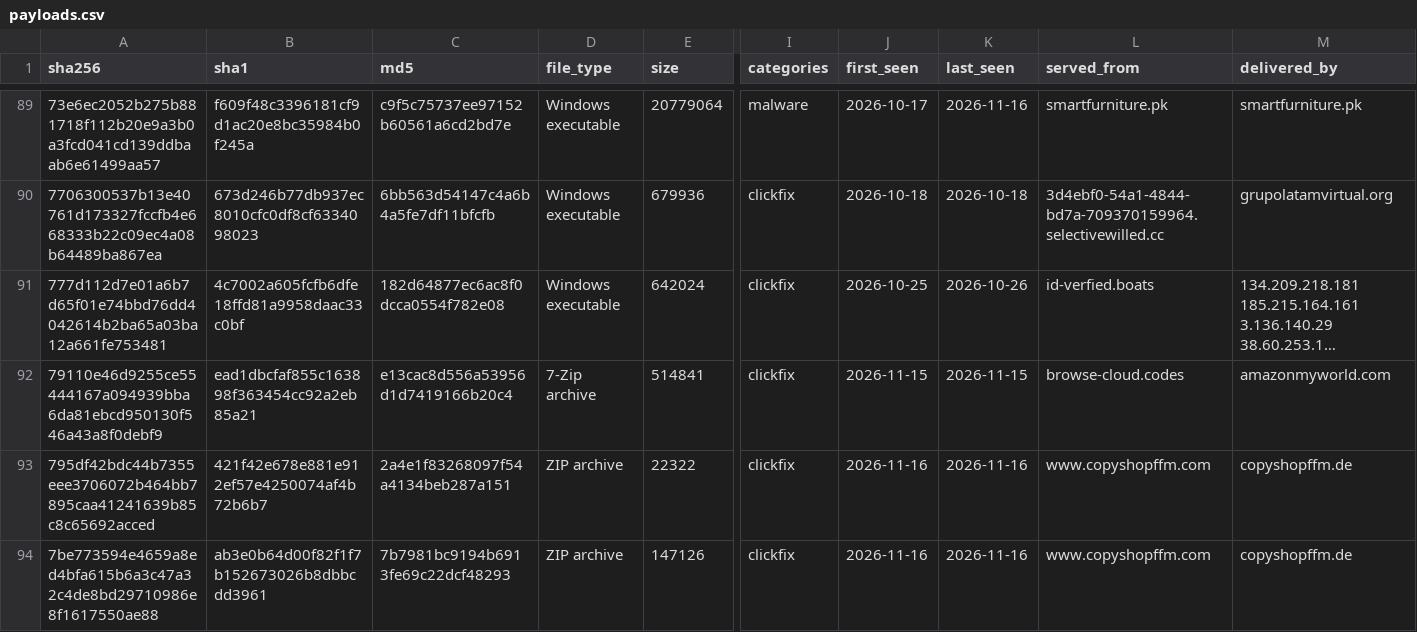
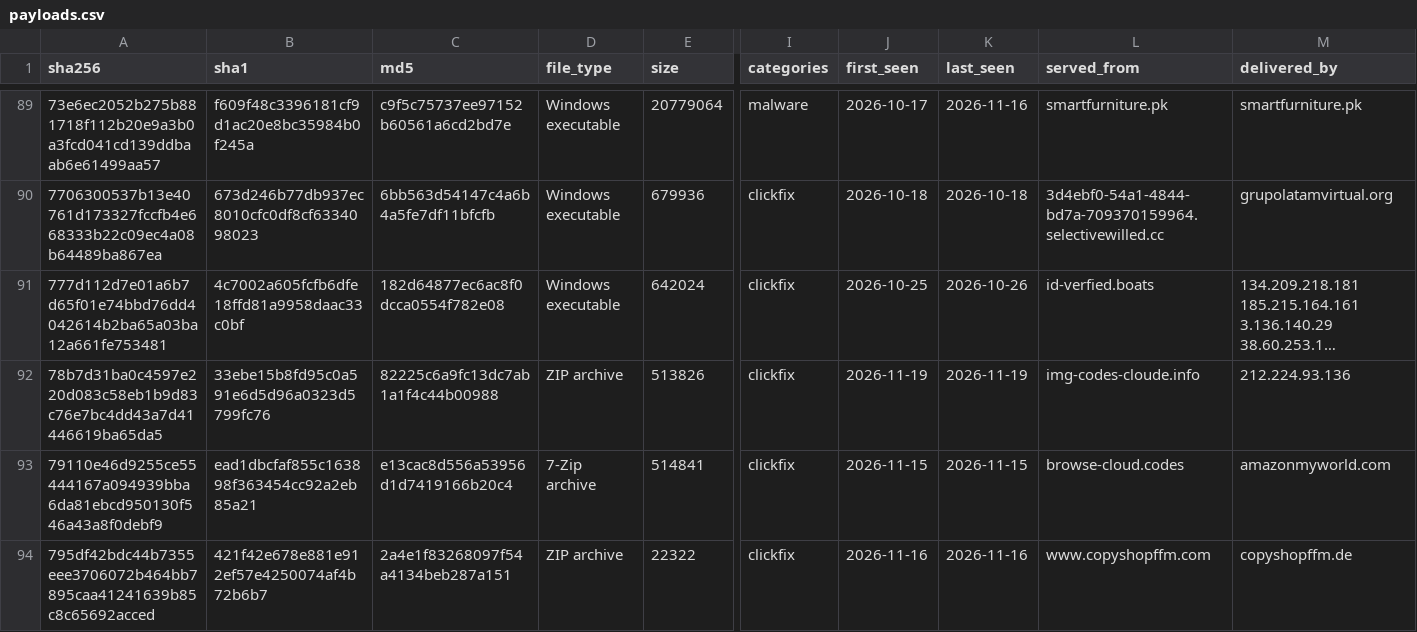
Before and after one commit to newtonpaul-hunting/Phish_Sight_IOCs, a CSV file: payloads/payloads.csv, drawn as a sheet; only a part is shown, gaps mark what is left out; the shorter side is filled out with more unchanged rows; long unchanged cells end in …; rows hold the shown columns only; the diff covers the shown part only; the diff names each change by its address in the sheet, - before the commit and + after, or states it on an @@ line.

Commit message:
Update IOCs (11,725 indicators, 228 payloads)

```diff
--- a/payloads/payloads.csv
+++ b/payloads/payloads.csv
+row 92: 78b7d31ba0c4597e220d083c58eb1b9d83c76e7bc4dd43a7d41446619ba65da5 | 33ebe15b8fd95c0a591e6d5d96a0323d5799fc76 | 82225c6a9fc13dc7ab1a1f4c44b00988 | ZIP archive | 513826 | clickfix | 2026-11-19 | 2026-11-19 | img-codes-cloude.info | 212.224.93.136
```
Also changed, not shown: 3 edited cells elsewhere in this file, device-code-phishing/indicators.csv, 13 other files.
